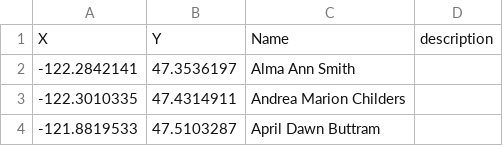
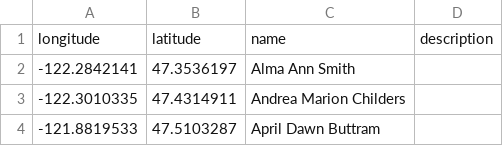
Before and after one commit to aufdemarbeitsmarkt/rossmo_et_ridgway, a CSV file: resources/Ridgway/body_locations.csv, drawn as a sheet; only a part is shown; removed rows and columns are numbered as before the commit, all else as after; the diff names each change by its address in the sheet, - before the commit and + after, or states it on an @@ line.

```diff
--- a/resources/Ridgway/body_locations.csv
+++ b/resources/Ridgway/body_locations.csv
-row 1: X | Y | Name | description
+row 1: longitude | latitude | name | description
```
Also changed, not shown: resources/Ridgway/disappearances.csv, resources/Ridgway/ridgway_locations.csv, 7 other files.
